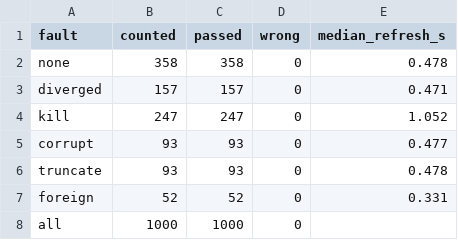
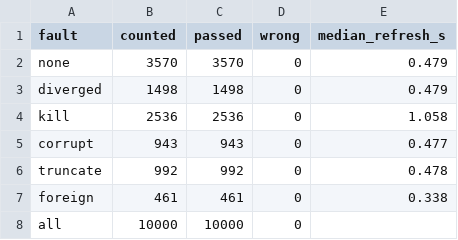
Before and after one commit to MattyWeee123/pg-delta-backup, a CSV file: docs/experiments/data/exp17-summary.csv, drawn as a sheet.

Commit message:
EXP-17 extension: 10,000 randomized refreshes, no wrong output (below 0.069% at 99.9% confidence); all 333 part-way copies refused to start

```diff
--- a/docs/experiments/data/exp17-summary.csv
+++ b/docs/experiments/data/exp17-summary.csv
@@ -1,8 +1,8 @@
 fault,counted,passed,wrong,median_refresh_s
-none,358,358,0,0.478
-diverged,157,157,0,0.471
-kill,247,247,0,1.052
-corrupt,93,93,0,0.477
-truncate,93,93,0,0.478
-foreign,52,52,0,0.331
-all,1000,1000,0,
+none,3570,3570,0,0.479
+diverged,1498,1498,0,0.479
+kill,2536,2536,0,1.058
+corrupt,943,943,0,0.477
+truncate,992,992,0,0.478
+foreign,461,461,0,0.338
+all,10000,10000,0,
```
Also changed, not shown: 5 other files.
